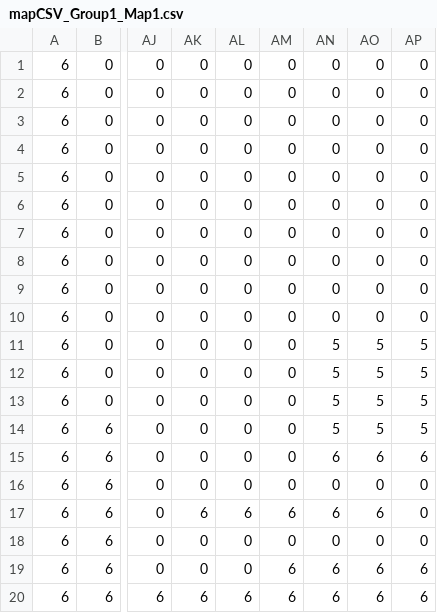
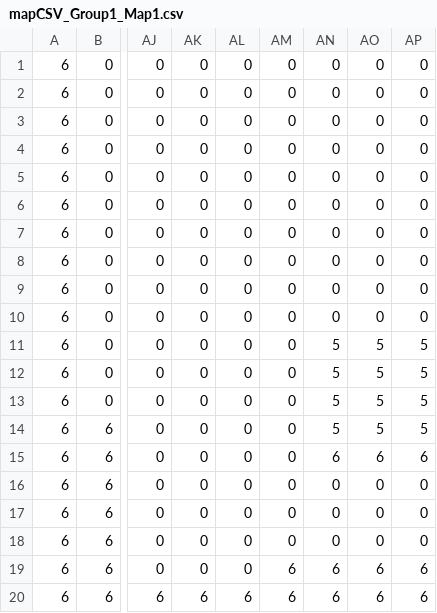
Before and after one commit to K4orta/minimal-ninja, a CSV file: src/data/levels/mapCSV_Group1_Map1.csv, drawn as a sheet; only a part is shown, gaps mark what is left out; the diff names each change by its address in the sheet, - before the commit and + after, or states it on an @@ line.

```diff
--- a/src/data/levels/mapCSV_Group1_Map1.csv
+++ b/src/data/levels/mapCSV_Group1_Map1.csv
-AK17: 6
+AK17: 0
-AL17: 6
+AL17: 0
-AM17: 6
+AM17: 0
-AN17: 6
+AN17: 0
-AO17: 6
+AO17: 0
```
Also changed, not shown: 49 other files.
